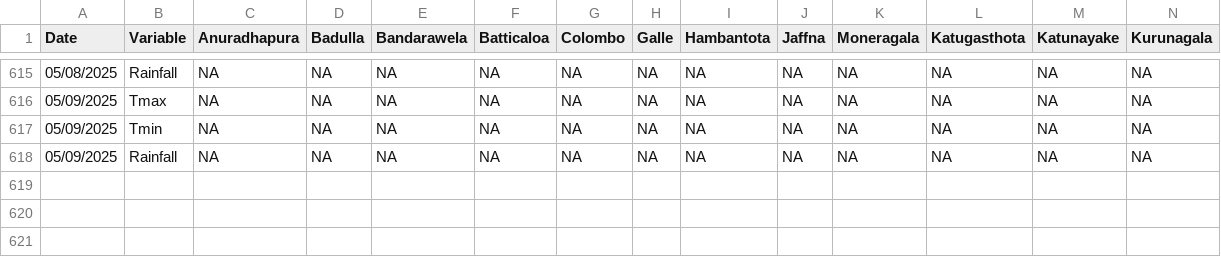
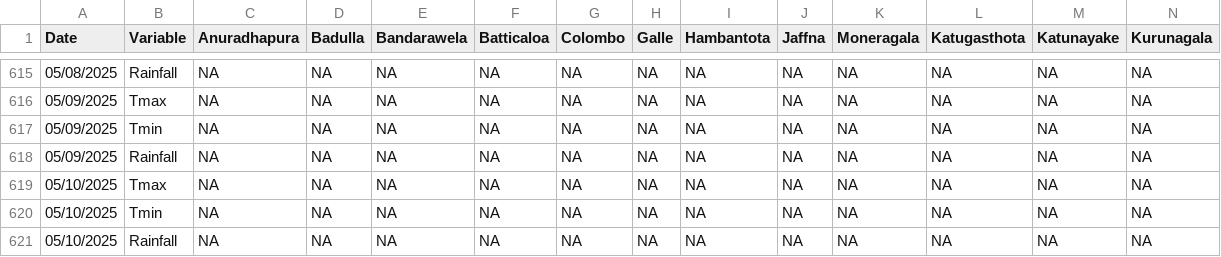
Before and after one commit to Metdata04/download_metdata, a CSV file: extracted_data/extracted_climate_metdata.csv, drawn as a sheet; only a part is shown, gaps mark what is left out; rows hold the shown columns only; the diff names each change by its address in the sheet, - before the commit and + after, or states it on an @@ line.

Commit message:
Extracted data from climate update PDF

```diff
--- a/extracted_data/extracted_climate_metdata.csv
+++ b/extracted_data/extracted_climate_metdata.csv
+row 619: 05/10/2025 | Tmax | NA | NA | NA | NA | NA | NA | NA | NA | NA | NA | NA | NA
+row 620: 05/10/2025 | Tmin | NA | NA | NA | NA | NA | NA | NA | NA | NA | NA | NA | NA
+row 621: 05/10/2025 | Rainfall | NA | NA | NA | NA | NA | NA | NA | NA | NA | NA | NA | NA
```
